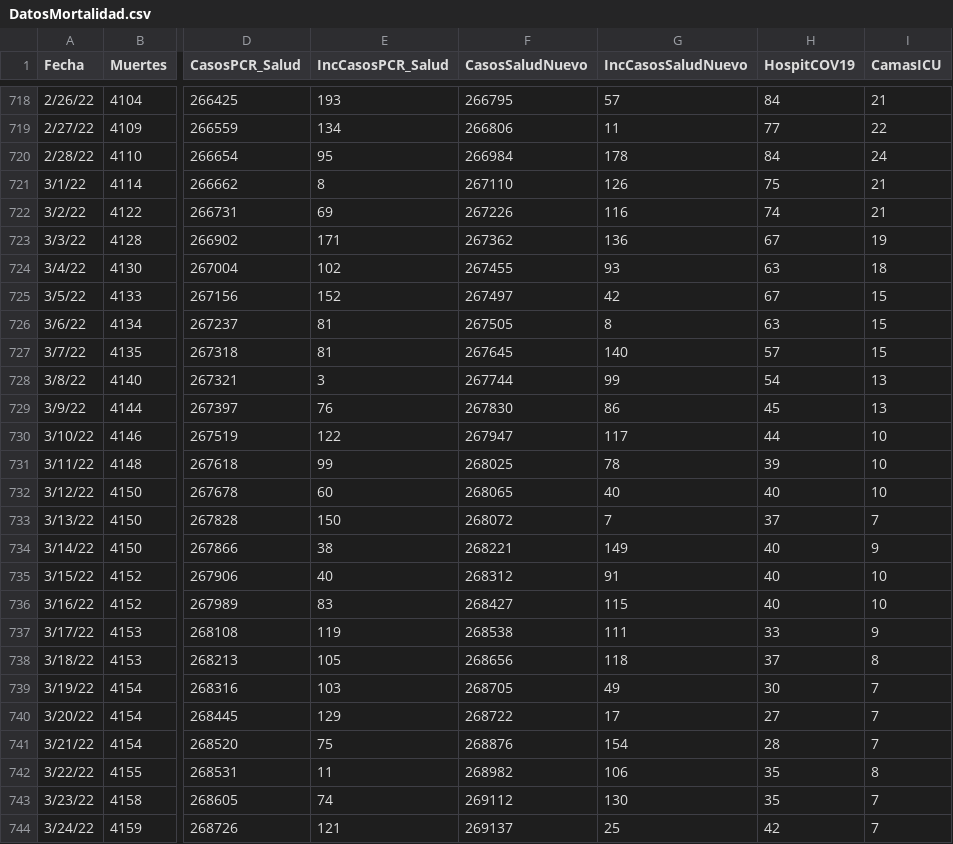
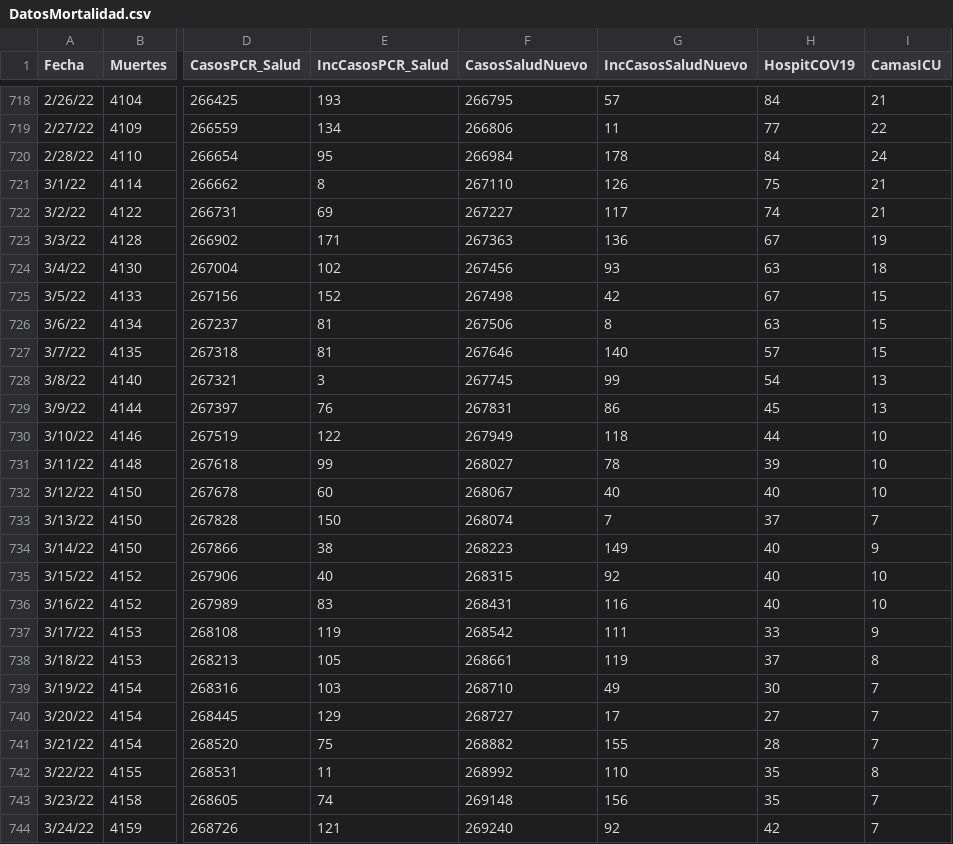
Before and after one commit to rafalab/covidpr, a CSV file: dashboard/data/DatosMortalidad.csv, drawn as a sheet; only a part is shown, gaps mark what is left out; the diff covers the shown part only; the diff names each change by its address in the sheet, - before the commit and + after, or states it on an @@ line.

Commit message:
Actualizando datos de hospitalizaciones

```diff
--- a/dashboard/data/DatosMortalidad.csv
+++ b/dashboard/data/DatosMortalidad.csv
-F722 (CasosSaludNuevo): 267226
+F722 (CasosSaludNuevo): 267227
-G722 (IncCasosSaludNuevo): 116
+G722 (IncCasosSaludNuevo): 117
-F723 (CasosSaludNuevo): 267362
+F723 (CasosSaludNuevo): 267363
-F724 (CasosSaludNuevo): 267455
+F724 (CasosSaludNuevo): 267456
-F725 (CasosSaludNuevo): 267497
+F725 (CasosSaludNuevo): 267498
-F726 (CasosSaludNuevo): 267505
+F726 (CasosSaludNuevo): 267506
-F727 (CasosSaludNuevo): 267645
+F727 (CasosSaludNuevo): 267646
-F728 (CasosSaludNuevo): 267744
+F728 (CasosSaludNuevo): 267745
-F729 (CasosSaludNuevo): 267830
+F729 (CasosSaludNuevo): 267831
-F730 (CasosSaludNuevo): 267947
+F730 (CasosSaludNuevo): 267949
-G730 (IncCasosSaludNuevo): 117
+G730 (IncCasosSaludNuevo): 118
-F731 (CasosSaludNuevo): 268025
+F731 (CasosSaludNuevo): 268027
-F732 (CasosSaludNuevo): 268065
+F732 (CasosSaludNuevo): 268067
-F733 (CasosSaludNuevo): 268072
+F733 (CasosSaludNuevo): 268074
-F734 (CasosSaludNuevo): 268221
+F734 (CasosSaludNuevo): 268223
-F735 (CasosSaludNuevo): 268312
+F735 (CasosSaludNuevo): 268315
-G735 (IncCasosSaludNuevo): 91
+G735 (IncCasosSaludNuevo): 92
-F736 (CasosSaludNuevo): 268427
+F736 (CasosSaludNuevo): 268431
-G736 (IncCasosSaludNuevo): 115
+G736 (IncCasosSaludNuevo): 116
-F737 (CasosSaludNuevo): 268538
+F737 (CasosSaludNuevo): 268542
-F738 (CasosSaludNuevo): 268656
+F738 (CasosSaludNuevo): 268661
-G738 (IncCasosSaludNuevo): 118
+G738 (IncCasosSaludNuevo): 119
-F739 (CasosSaludNuevo): 268705
+F739 (CasosSaludNuevo): 268710
-F740 (CasosSaludNuevo): 268722
+F740 (CasosSaludNuevo): 268727
-F741 (CasosSaludNuevo): 268876
+F741 (CasosSaludNuevo): 268882
-G741 (IncCasosSaludNuevo): 154
+G741 (IncCasosSaludNuevo): 155
-F742 (CasosSaludNuevo): 268982
+F742 (CasosSaludNuevo): 268992
-G742 (IncCasosSaludNuevo): 106
+G742 (IncCasosSaludNuevo): 110
-F743 (CasosSaludNuevo): 269112
+F743 (CasosSaludNuevo): 269148
-G743 (IncCasosSaludNuevo): 130
+G743 (IncCasosSaludNuevo): 156
-F744 (CasosSaludNuevo): 269137
+F744 (CasosSaludNuevo): 269240
-G744 (IncCasosSaludNuevo): 25
+G744 (IncCasosSaludNuevo): 92
```
Also changed, not shown: 1 added row and 4 edited cells elsewhere in this file.
